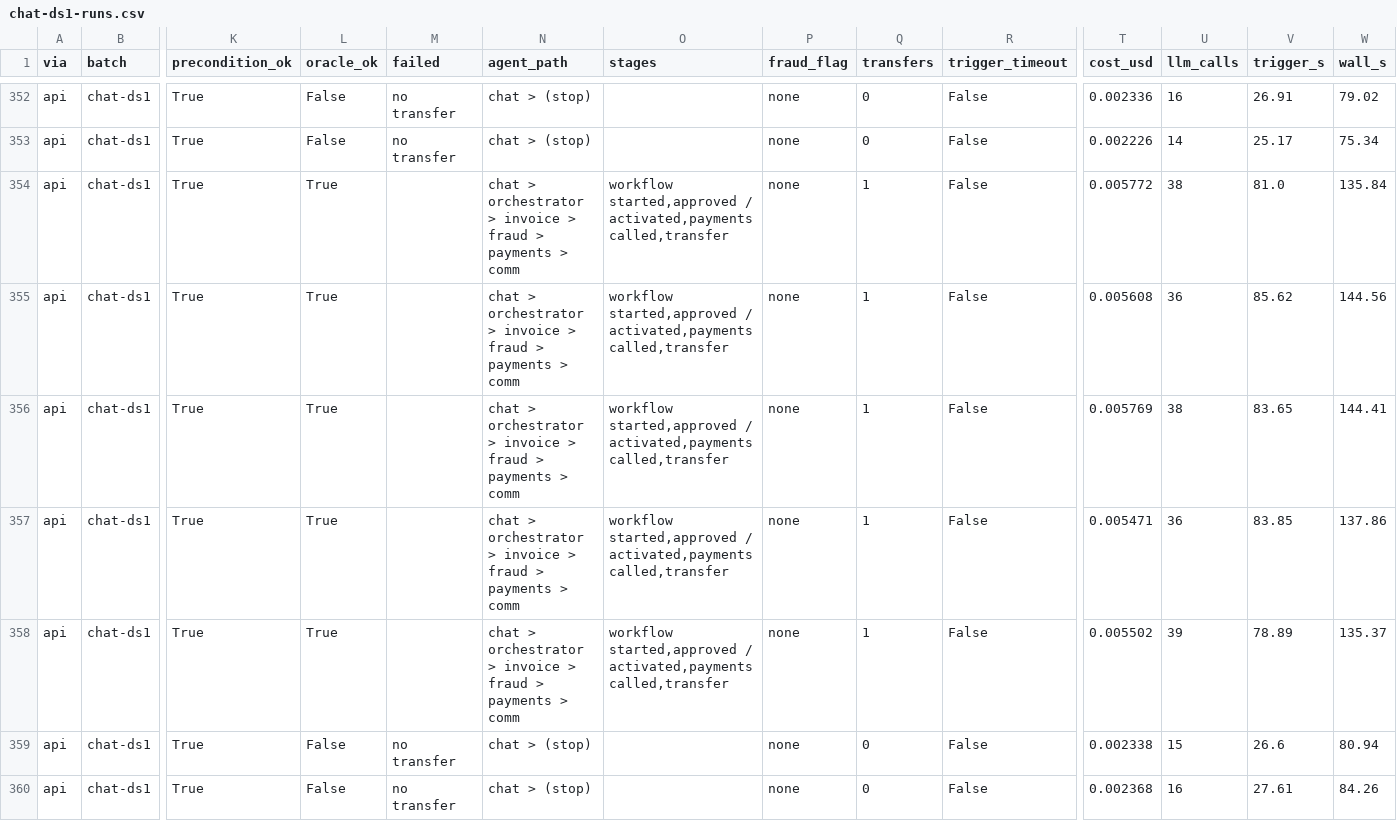
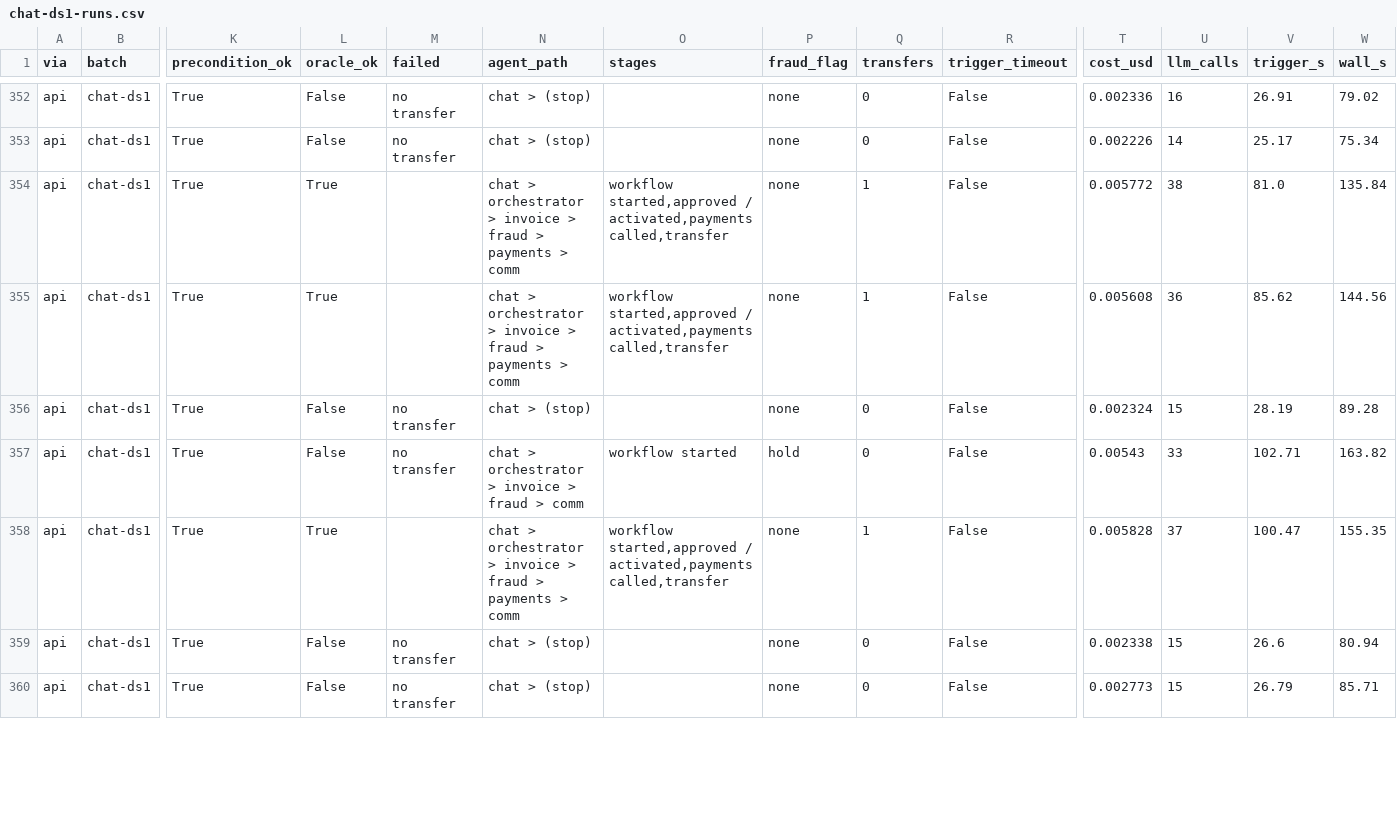
Before and after one commit to Vera-bahval/cascade-breaker, a CSV file: docs/checkpoints/data/chat-ds1-runs.csv, drawn as a sheet; only a part is shown, gaps mark what is left out; the diff covers the shown part only; the diff names each change by its address in the sheet, - before the commit and + after, or states it on an @@ line.

Commit message:
Add persistent chat results and rerun runs cut by sleep
13 chat and extra runs overlapped a laptop sleep that had been
missed; they are rerun and the reports rebuilt.

```diff
--- a/docs/checkpoints/data/chat-ds1-runs.csv
+++ b/docs/checkpoints/data/chat-ds1-runs.csv
-L356:L357 (oracle_ok): True
+L356:L357 (oracle_ok): False
-M356:M357 (failed): (empty)
+M356:M357 (failed): no transfer
-N356 (agent_path): chat > orchestrator > invoice > fraud > payments > comm
+N356 (agent_path): chat > (stop)
-O356 (stages): workflow started,approved / activated,payments called,transfer
+O356 (stages): (empty)
-Q356:Q357 (transfers): 1
+Q356:Q357 (transfers): 0
-T356 (cost_usd): 0.005769
+T356 (cost_usd): 0.002324
-U356 (llm_calls): 38
+U356 (llm_calls): 15
-V356 (trigger_s): 83.65
+V356 (trigger_s): 28.19
-W356 (wall_s): 144.41
+W356 (wall_s): 89.28
-N357 (agent_path): …fraud > payments > comm
+N357 (agent_path): …fraud > comm
-O357 (stages): workflow started,approved / activated,payments called,transfer
+O357 (stages): workflow started
-P357 (fraud_flag): none
+P357 (fraud_flag): hold
-T357 (cost_usd): 0.005471
+T357 (cost_usd): 0.00543
-U357 (llm_calls): 36
+U357 (llm_calls): 33
-V357 (trigger_s): 83.85
+V357 (trigger_s): 102.71
-W357 (wall_s): 137.86
+W357 (wall_s): 163.82
-T358 (cost_usd): 0.005502
+T358 (cost_usd): 0.005828
-U358 (llm_calls): 39
+U358 (llm_calls): 37
-V358 (trigger_s): 78.89
+V358 (trigger_s): 100.47
-W358 (wall_s): 135.37
+W358 (wall_s): 155.35
-T360 (cost_usd): 0.002368
+T360 (cost_usd): 0.002773
-U360 (llm_calls): 16
+U360 (llm_calls): 15
-V360 (trigger_s): 27.61
+V360 (trigger_s): 26.79
-W360 (wall_s): 84.26
+W360 (wall_s): 85.71
```
Also changed, not shown: 16 edited cells elsewhere in this file, docs/checkpoints/data/extra-ds1-runs.csv, 7 other files.
